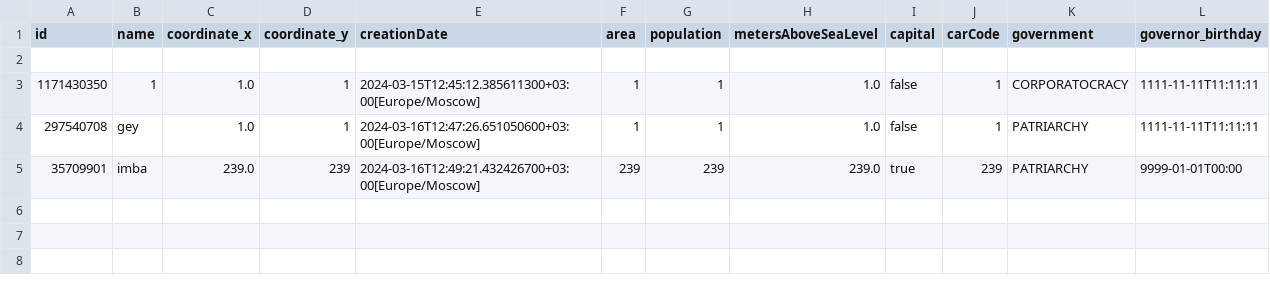
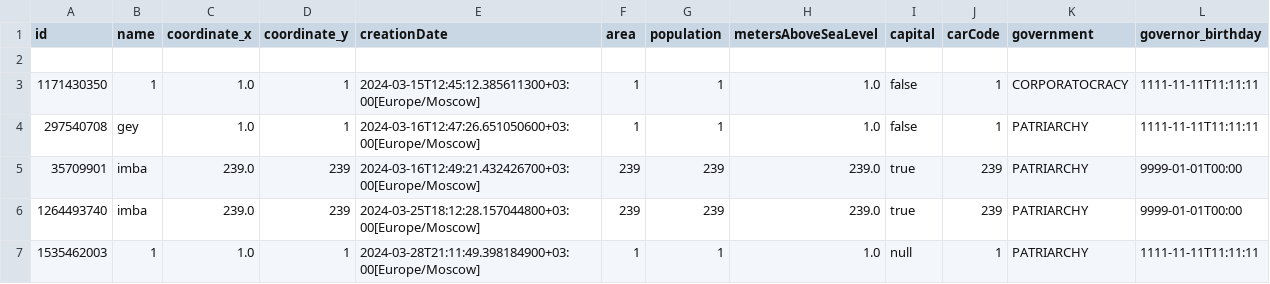
Before and after one commit to wers239932/lab5.2, a CSV file: src/savefile.csv, drawn as a sheet.

```diff
--- a/src/savefile.csv
+++ b/src/savefile.csv
@@ -5 +5,3 @@ id,name,coordinate_x,coordinate_y,creationDate,area,population,metersAboveSeaLev
 35709901,imba,239.0,239,2024-03-16T12:49:21.432426700+03:00[Europe/Moscow],239,239,239.0,true,239,PATRIARCHY,9999-01-01T00:00
+1264493740,imba,239.0,239,2024-03-25T18:12:28.157044800+03:00[Europe/Moscow],239,239,239.0,true,239,PATRIARCHY,9999-01-01T00:00
+1535462003,1,1.0,1,2024-03-28T21:11:49.398184900+03:00[Europe/Moscow],1,1,1.0,null,1,PATRIARCHY,1111-11-11T11:11:11
```
Also changed, not shown: 12 other files.
